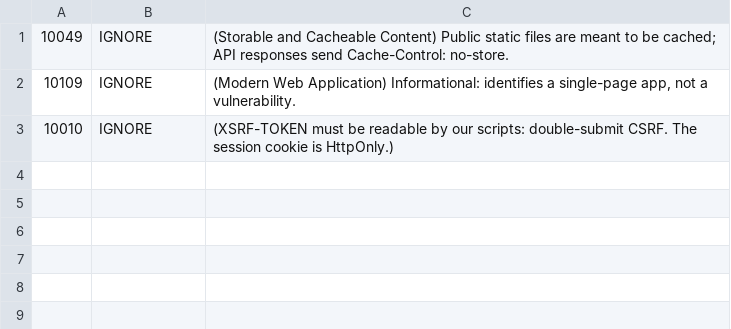
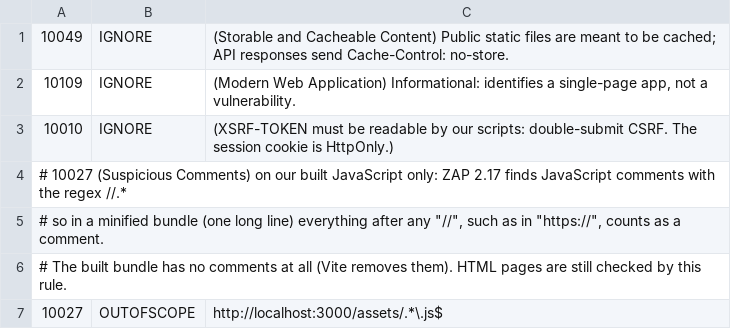
Before and after one commit to Adam-stac/library-app, a TSV file: .zap/rules.tsv, drawn as a sheet.

Commit message:
ci: skip ZAP's comment check on built JavaScript bundles
- ZAP 2.17 finds JavaScript comments with the regex //.* so in a minified bundle
  everything after any "//" (as in "https://") counts as a comment
- The built bundle has no comments at all; HTML pages are still checked by rule 10027

```diff
--- a/.zap/rules.tsv
+++ b/.zap/rules.tsv
@@ -3 +3,5 @@
 10010	IGNORE	(XSRF-TOKEN must be readable by our scripts: double-submit CSRF. The session cookie is HttpOnly.)
+# 10027 (Suspicious Comments) on our built JavaScript only: ZAP 2.17 finds JavaScript comments with the regex //.*
+# so in a minified bundle (one long line) everything after any "//", such as in "https://", counts as a comment.
+# The built bundle has no comments at all (Vite removes them). HTML pages are still checked by this rule.
+10027	OUTOFSCOPE	http://localhost:3000/assets/.*\.js$
```
